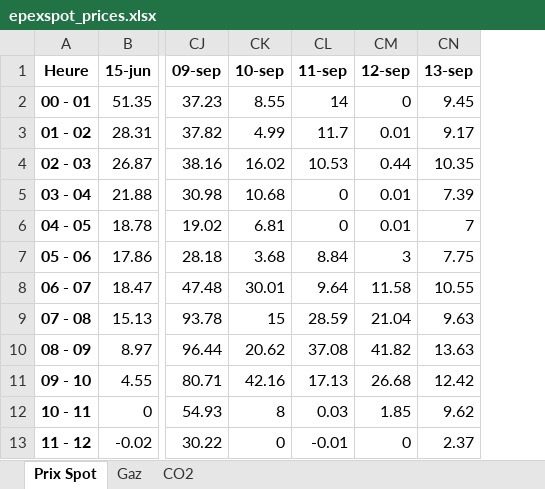
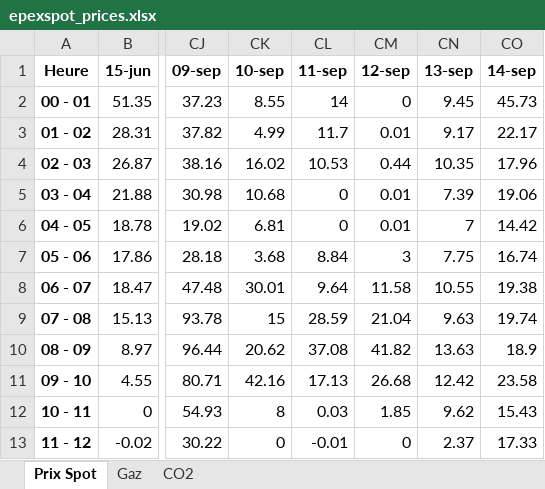
Before and after one commit to Victorien07/EPEX-Price-Scraper, an Excel workbook: data/epexspot_prices.xlsx, sheet Prix Spot, drawn as a sheet; only a part is shown, gaps mark what is left out; values as stored, in another font and other column widths than the file's, no borders; the diff names each change by its address in the sheet, - before the commit and + after, or states it on an @@ line.

```diff
--- a/data/epexspot_prices.xlsx (sheet Prix Spot)
+++ b/data/epexspot_prices.xlsx (sheet Prix Spot)
+column CO (14-sep), rows 2-13: 45.73 | 22.17 | 17.96 | 19.06 | 14.42 | 16.74 | 19.38 | 19.74 | 18.9 | 23.58 | 15.43 | 17.33
```
Also changed, not shown: sheet Gaz, sheet CO2.
